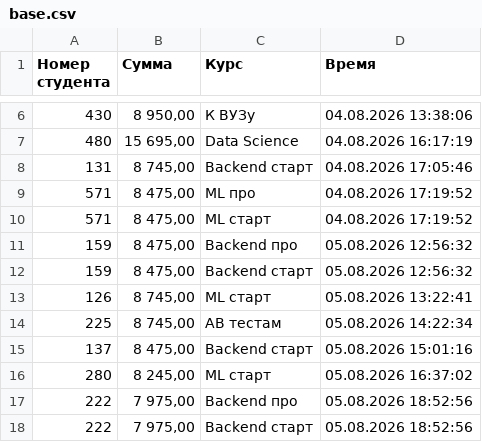
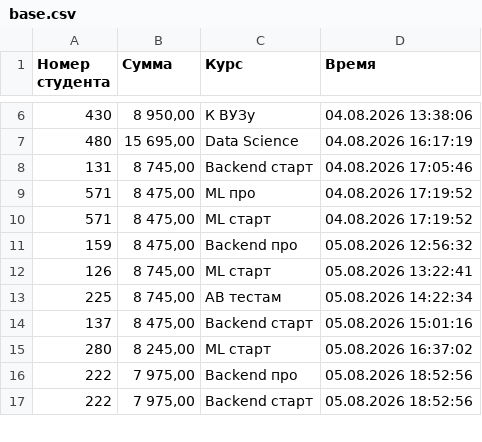
Before and after one commit to DetrixXI/hahaton_postupashki, a CSV file: raw_data/base.csv, drawn as a sheet; only a part is shown, gaps mark what is left out; the diff names each change by its address in the sheet, - before the commit and + after, or states it on an @@ line.

Commit message:
modified:   course_stats.py  	modified:   proc_data/total_course_num_orders_by_dates.png  	modified:   proc_data/total_course_revenue_by_dates.png  	modified:   raw_data/base.csv

```diff
--- a/raw_data/base.csv
+++ b/raw_data/base.csv
-row 12: 159 | 8 475,00 | Backend старт | 05.08.2026 12:56:32
```
Also changed, not shown: 3 other files.
